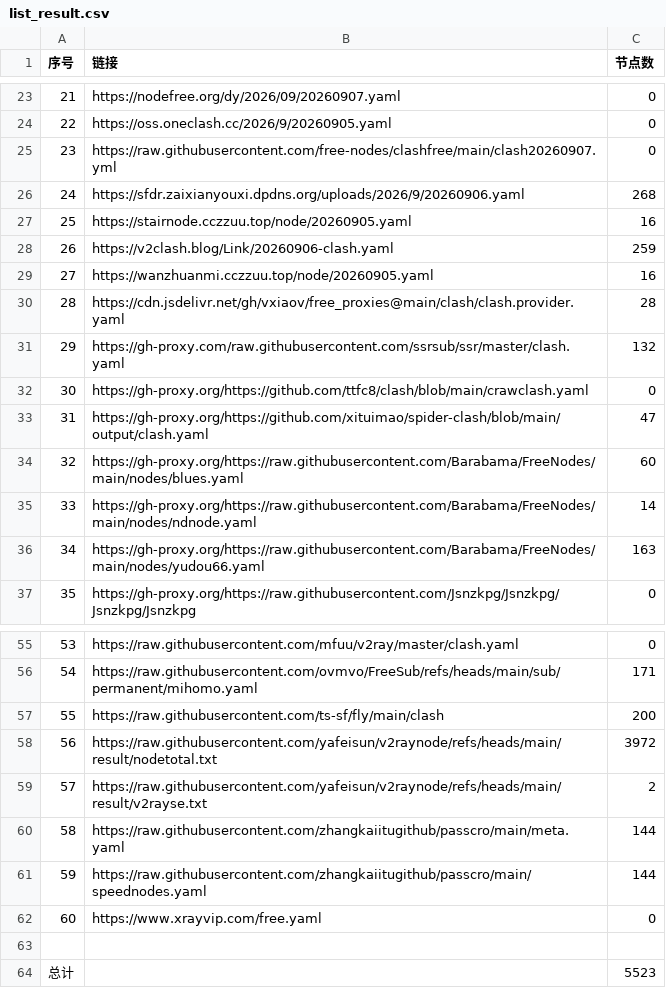
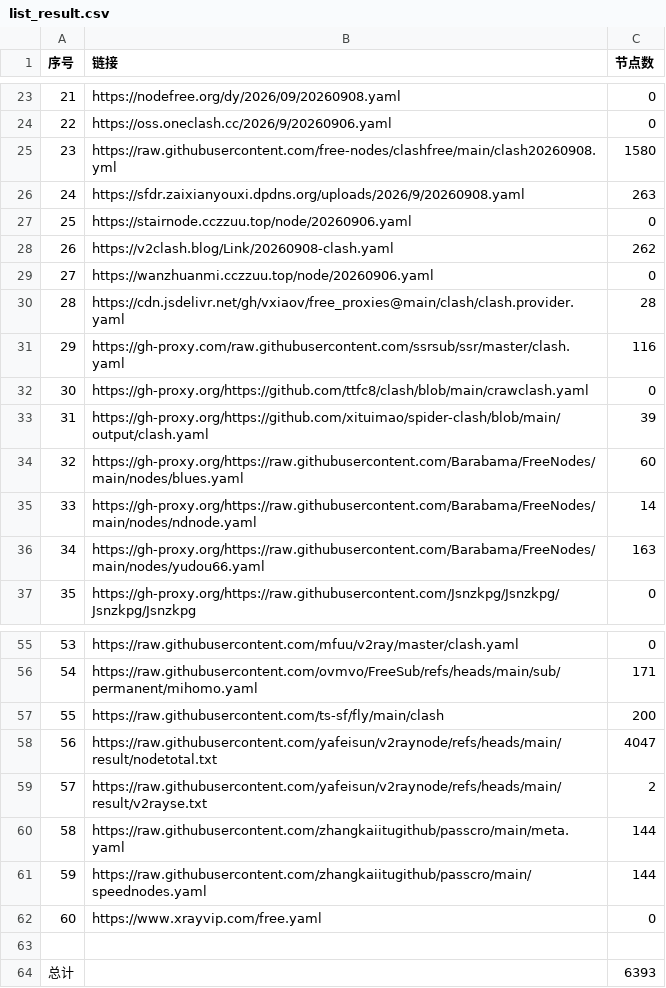
Before and after one commit to softttfc/clashcode, a CSV file: list_result.csv, drawn as a sheet; only a part is shown, gaps mark what is left out; the diff covers the shown part only.

```diff
--- a/list_result.csv
+++ b/list_result.csv
@@ -23,12 +23,12 @@
-21,https://nodefree.org/dy/2026/09/20260907.yaml,0
-22,https://oss.oneclash.cc/2026/9/20260905.yaml,0
-23,https://raw.githubusercontent.com/free-nodes/clashfree/main/clash20260907.yml,0
-24,https://sfdr.zaixianyouxi.dpdns.org/uploads/2026/9/20260906.yaml,268
-25,https://stairnode.cczzuu.top/node/20260905.yaml,16
-26,https://v2clash.blog/Link/20260906-clash.yaml,259
-27,https://wanzhuanmi.cczzuu.top/node/20260905.yaml,16
+21,https://nodefree.org/dy/2026/09/20260908.yaml,0
+22,https://oss.oneclash.cc/2026/9/20260906.yaml,0
+23,https://raw.githubusercontent.com/free-nodes/clashfree/main/clash20260908.yml,1580
+24,https://sfdr.zaixianyouxi.dpdns.org/uploads/2026/9/20260908.yaml,263
+25,https://stairnode.cczzuu.top/node/20260906.yaml,0
+26,https://v2clash.blog/Link/20260908-clash.yaml,262
+27,https://wanzhuanmi.cczzuu.top/node/20260906.yaml,0
 28,https://cdn.jsdelivr.net/gh/vxiaov/free_proxies@main/clash/clash.provider.yaml,28
-29,https://gh-proxy.com/raw.githubusercontent.com/ssrsub/ssr/master/clash.yaml,132
+29,https://gh-proxy.com/raw.githubusercontent.com/ssrsub/ssr/master/clash.yaml,116
 30,https://gh-proxy.org/https://github.com/ttfc8/clash/blob/main/crawclash.yaml,0
-31,https://gh-proxy.org/https://github.com/xituimao/spider-clash/blob/main/output/clash.yaml,47
+31,https://gh-proxy.org/https://github.com/xituimao/spider-clash/blob/main/output/clash.yaml,39
 32,https://gh-proxy.org/https://raw.githubusercontent.com/Barabama/FreeNodes/main/nodes/blues.yaml,60
@@ -57,3 +57,3 @@
 55,https://raw.githubusercontent.com/ts-sf/fly/main/clash,200
-56,https://raw.githubusercontent.com/yafeisun/v2raynode/refs/heads/main/result/nodetotal.txt,3972
+56,https://raw.githubusercontent.com/yafeisun/v2raynode/refs/heads/main/result/nodetotal.txt,4047
 57,https://raw.githubusercontent.com/yafeisun/v2raynode/refs/heads/main/result/v2rayse.txt,2
@@ -63,2 +63,2 @@
 
-总计,,5523
+总计,,6393
```
Also changed, not shown: 40 edited cells elsewhere in this file, 40 other files.
